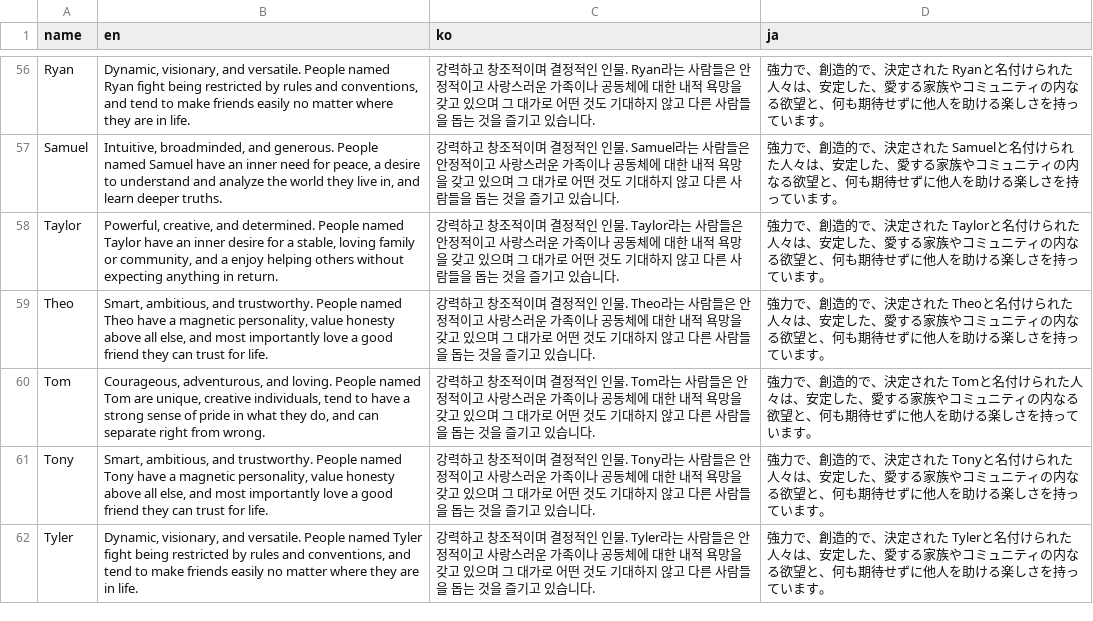
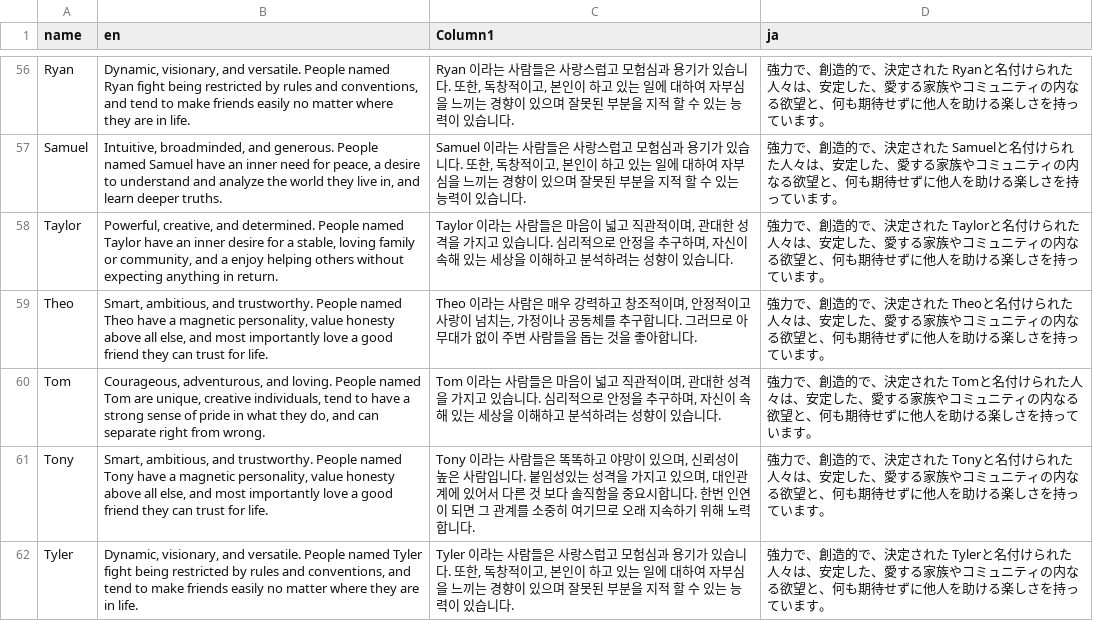
Before and after one commit to psyanite/nameme, a CSV file: assets/names/male.csv, drawn as a sheet; only a part is shown, gaps mark what is left out; the diff covers the shown part only.

```diff
--- a/assets/names/male.csv
+++ b/assets/names/male.csv
@@ -1 +1 @@
-"name","en","ko","ja",
+"name","en","Column1","ja",
@@ -56,7 +56,7 @@
-"Ryan","Dynamic, visionary, and versatile. People named Ryan fight being restricted by rules and conventions, and tend to make friends easily no matter where they are in life.","강력하고 창조적이며 결정적인 인물. Ryan라는 사람들은 안정적이고 사랑스러운 가족이나 공동체에 대한 내적 욕망을 갖고 있으며 그 대가로 어떤 것도 기대하지 않고 다른 사람들을 돕는 것을 즐기고 있습니다.","強力で、創造的で、決定された Ryanと名付けられた人々は、安定した、愛する家族やコミュニティの内なる欲望と、何も期待せずに他人を助ける楽しさを持っています。",
-"Samuel","Intuitive, broadminded, and generous. People named Samuel have an inner need for peace, a desire to understand and analyze the world they live in, and learn deeper truths.","강력하고 창조적이며 결정적인 인물. Samuel라는 사람들은 안정적이고 사랑스러운 가족이나 공동체에 대한 내적 욕망을 갖고 있으며 그 대가로 어떤 것도 기대하지 않고 다른 사람들을 돕는 것을 즐기고 있습니다.","強力で、創造的で、決定された Samuelと名付けられた人々は、安定した、愛する家族やコミュニティの内なる欲望と、何も期待せずに他人を助ける楽しさを持っています。",
-"Taylor","Powerful, creative, and determined. People named Taylor have an inner desire for a stable, loving family or community, and a enjoy helping others without expecting anything in return.","강력하고 창조적이며 결정적인 인물. Taylor라는 사람들은 안정적이고 사랑스러운 가족이나 공동체에 대한 내적 욕망을 갖고 있으며 그 대가로 어떤 것도 기대하지 않고 다른 사람들을 돕는 것을 즐기고 있습니다.","強力で、創造的で、決定された Taylorと名付けられた人々は、安定した、愛する家族やコミュニティの内なる欲望と、何も期待せずに他人を助ける楽しさを持っています。",
-"Theo","Smart, ambitious, and trustworthy. People named Theo have a magnetic personality, value honesty above all else, and most importantly love a good friend they can trust for life.","강력하고 창조적이며 결정적인 인물. Theo라는 사람들은 안정적이고 사랑스러운 가족이나 공동체에 대한 내적 욕망을 갖고 있으며 그 대가로 어떤 것도 기대하지 않고 다른 사람들을 돕는 것을 즐기고 있습니다.","強力で、創造的で、決定された Theoと名付けられた人々は、安定した、愛する家族やコミュニティの内なる欲望と、何も期待せずに他人を助ける楽しさを持っています。",
-"Tom","Courageous, adventurous, and loving. People named Tom are unique, creative individuals, tend to have a strong sense of pride in what they do, and can separate right from wrong.","강력하고 창조적이며 결정적인 인물. Tom라는 사람들은 안정적이고 사랑스러운 가족이나 공동체에 대한 내적 욕망을 갖고 있으며 그 대가로 어떤 것도 기대하지 않고 다른 사람들을 돕는 것을 즐기고 있습니다.","強力で、創造的で、決定された Tomと名付けられた人々は、安定した、愛する家族やコミュニティの内なる欲望と、何も期待せずに他人を助ける楽しさを持っています。",
-"Tony","Smart, ambitious, and trustworthy. People named Tony have a magnetic personality, value honesty above all else, and most importantly love a good friend they can trust for life.","강력하고 창조적이며 결정적인 인물. Tony라는 사람들은 안정적이고 사랑스러운 가족이나 공동체에 대한 내적 욕망을 갖고 있으며 그 대가로 어떤 것도 기대하지 않고 다른 사람들을 돕는 것을 즐기고 있습니다.","強力で、創造的で、決定された Tonyと名付けられた人々は、安定した、愛する家族やコミュニティの内なる欲望と、何も期待せずに他人を助ける楽しさを持っています。",
-"Tyler","Dynamic, visionary, and versatile. People named Tyler fight being restricted by rules and conventions, and tend to make friends easily no matter where they are in life.","강력하고 창조적이며 결정적인 인물. Tyler라는 사람들은 안정적이고 사랑스러운 가족이나 공동체에 대한 내적 욕망을 갖고 있으며 그 대가로 어떤 것도 기대하지 않고 다른 사람들을 돕는 것을 즐기고 있습니다.","強力で、創造的で、決定された Tylerと名付けられた人々は、安定した、愛する家族やコミュニティの内なる欲望と、何も期待せずに他人を助ける楽しさを持っています。",
+"Ryan","Dynamic, visionary, and versatile. People named Ryan fight being restricted by rules and conventions, and tend to make friends easily no matter where they are in life.","Ryan 이라는 사람들은 사랑스럽고 모험심과 용기가 있습니다. 또한, 독창적이고, 본인이 하고 있는 일에 대하여 자부심을 느끼는 경향이 있으며 잘못된 부분을 지적 할 수 있는 능력이 있습니다.","強力で、創造的で、決定された Ryanと名付けられた人々は、安定した、愛する家族やコミュニティの内なる欲望と、何も期待せずに他人を助ける楽しさを持っています。",
+"Samuel","Intuitive, broadminded, and generous. People named Samuel have an inner need for peace, a desire to understand and analyze the world they live in, and learn deeper truths.","Samuel 이라는 사람들은 사랑스럽고 모험심과 용기가 있습니다. 또한, 독창적이고, 본인이 하고 있는 일에 대하여 자부심을 느끼는 경향이 있으며 잘못된 부분을 지적 할 수 있는 능력이 있습니다.","強力で、創造的で、決定された Samuelと名付けられた人々は、安定した、愛する家族やコミュニティの内なる欲望と、何も期待せずに他人を助ける楽しさを持っています。",
+"Taylor","Powerful, creative, and determined. People named Taylor have an inner desire for a stable, loving family or community, and a enjoy helping others without expecting anything in return.","Taylor 이라는 사람들은 마음이 넓고 직관적이며, 관대한 성격을 가지고 있습니다. 심리적으로 안정을 추구하며, 자신이 속해 있는 세상을 이해하고 분석하려는 성향이 있습니다.","強力で、創造的で、決定された Taylorと名付けられた人々は、安定した、愛する家族やコミュニティの内なる欲望と、何も期待せずに他人を助ける楽しさを持っています。",
+"Theo","Smart, ambitious, and trustworthy. People named Theo have a magnetic personality, value honesty above all else, and most importantly love a good friend they can trust for life.","Theo 이라는 사람은 매우 강력하고 창조적이며, 안정적이고 사랑이 넘치는, 가정이나 공동체를 추구합니다. 그러므로 아무대가 없이 주변 사람들을 돕는 것을 좋아합니다.","強力で、創造的で、決定された Theoと名付けられた人々は、安定した、愛する家族やコミュニティの内なる欲望と、何も期待せずに他人を助ける楽しさを持っています。",
+"Tom","Courageous, adventurous, and loving. People named Tom are unique, creative individuals, tend to have a strong sense of pride in what they do, and can separate right from wrong.","Tom 이라는 사람들은 마음이 넓고 직관적이며, 관대한 성격을 가지고 있습니다. 심리적으로 안정을 추구하며, 자신이 속해 있는 세상을 이해하고 분석하려는 성향이 있습니다.","強力で、創造的で、決定された Tomと名付けられた人々は、安定した、愛する家族やコミュニティの内なる欲望と、何も期待せずに他人を助ける楽しさを持っています。",
+"Tony","Smart, ambitious, and trustworthy. People named Tony have a magnetic personality, value honesty above all else, and most importantly love a good friend they can trust for life.","Tony 이라는 사람들은 똑똑하고 야망이 있으며, 신뢰성이 높은 사람입니다. 붙임성있는 성격을 가지고 있으며, 대인관계에 있어서 다른 것 보다  솔직함을 중요시합니다. 한번 인연이 되면 그 관계를 소중히 여기므로 오래 지속하기 위해 노력합니다.","強力で、創造的で、決定された Tonyと名付けられた人々は、安定した、愛する家族やコミュニティの内なる欲望と、何も期待せずに他人を助ける楽しさを持っています。",
+"Tyler","Dynamic, visionary, and versatile. People named Tyler fight being restricted by rules and conventions, and tend to make friends easily no matter where they are in life.","Tyler 이라는 사람들은 사랑스럽고 모험심과 용기가 있습니다. 또한, 독창적이고, 본인이 하고 있는 일에 대하여 자부심을 느끼는 경향이 있으며 잘못된 부분을 지적 할 수 있는 능력이 있습니다.","強力で、創造的で、決定された Tylerと名付けられた人々は、安定した、愛する家族やコミュニティの内なる欲望と、何も期待せずに他人を助ける楽しさを持っています。",
```
Also changed, not shown: 54 edited cells elsewhere in this file, assets/names/female.csv, 4 other files.
